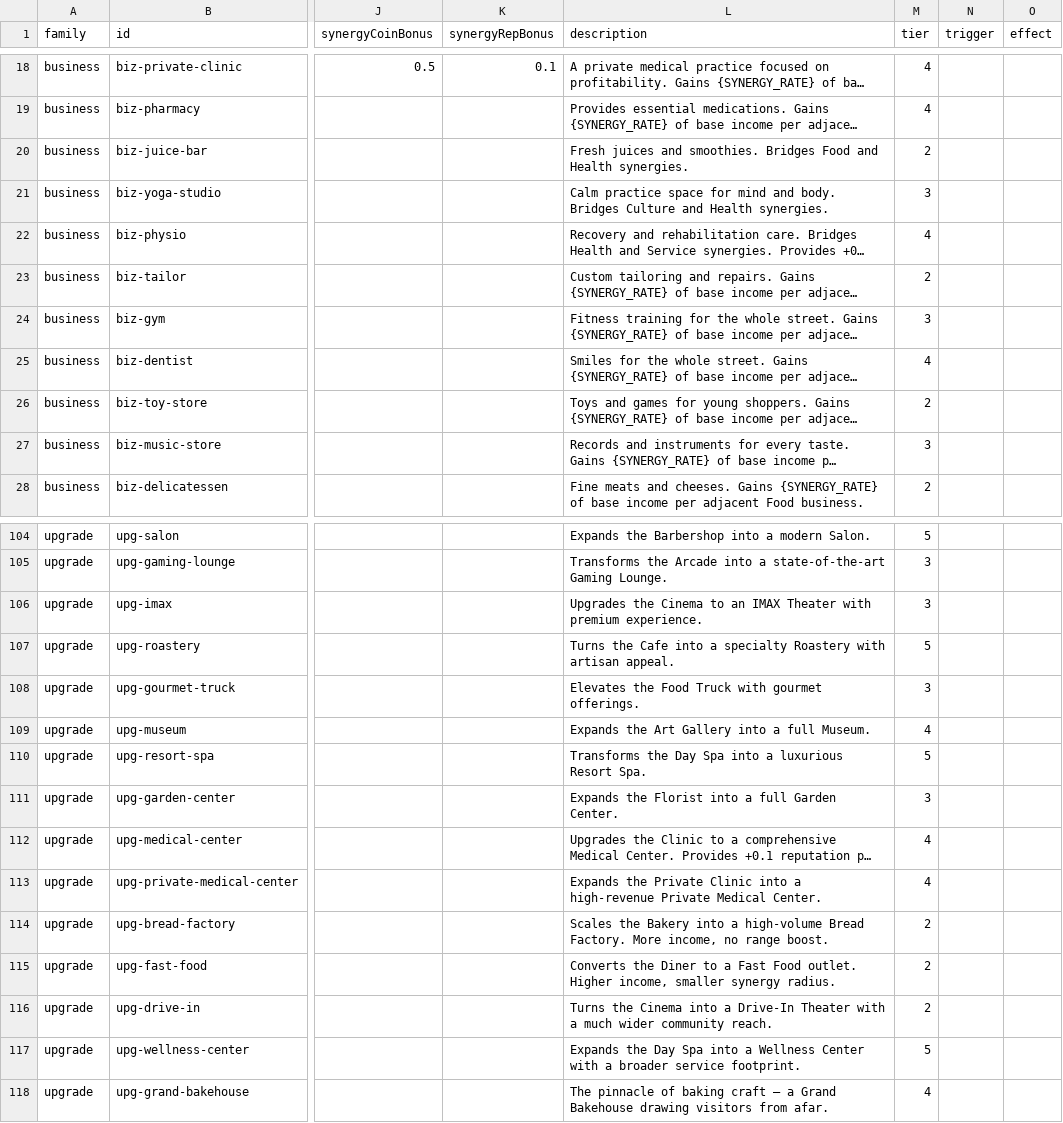
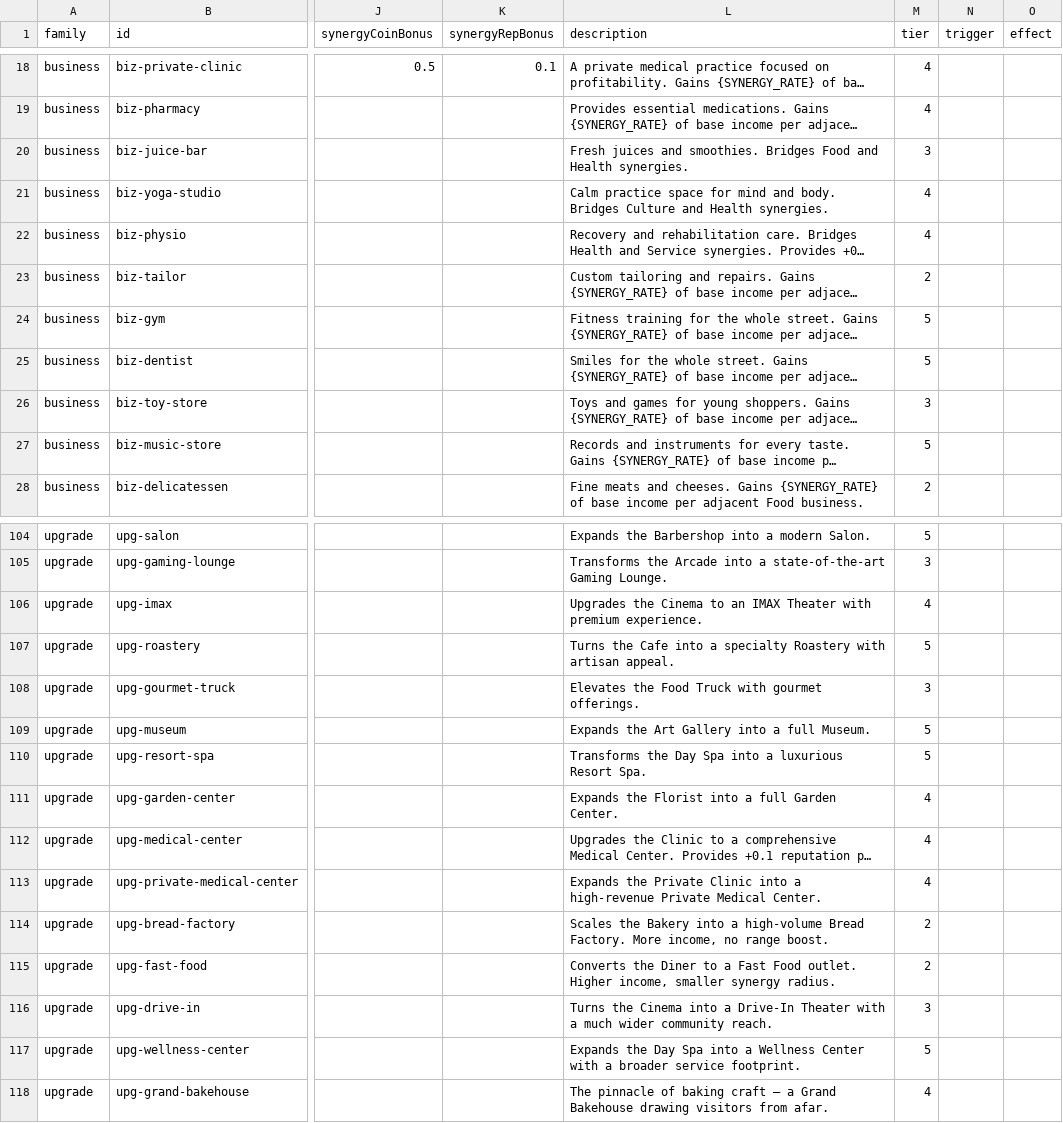
Before and after one commit to TheWizardsCode/Tableau-Card-Engine, a CSV file: example-games/main-street/card-data.csv, drawn as a sheet; only a part is shown, gaps mark what is left out; long unchanged cells end in …; the diff covers the shown part only; the diff names each change by its address in the sheet, - before the commit and + after, or states it on an @@ line.

Commit message:
feat(main-street): rebalance card families across progression tiers (CG-0MT2WU0CX005Z143)
Assign tiers to all 9 staff cards and rebalance existing families so every
tier has a roughly equal mix of all five card families (business,
community-space, event, upgrade, staff). Previously staff had no tier, and
Tier 5 was 72% events with zero community spaces.

- card-data.csv: staff get tier 1-5 by cost ladder; community-space ladder
  to 2/3/4/5; businesses gym/music-store/dentist/gallery to T5, juice-bar/
  toy-store to T3, yoga-studio to T4; upgrades follow their targets;
  11 events moved out of T5 into T1-T4 (T5 event share 72% -> 40%).
- MainStreetCards.createStaffDeck gains unlockedCardIds tier filtering.
- MainStreetState passes unlockedCardIds through to the staff deck.
- Tests: tier-family-balance.test.ts (new) asserts all 5 families per tier
  and <=42% max share; group A/B/E contract tiers, group F staff-tier
  convention, meta-progression counts, tier-catalog-coverage, and
  card-catalog-baseline updated.
- Docs: card-catalog.md, content-design-and-progression.md, prd-milestone-2
  reflect the balanced tier assignments and staff tiering.

```diff
--- a/example-games/main-street/card-data.csv
+++ b/example-games/main-street/card-data.csv
-M20 (tier): 2
+M20 (tier): 3
-M21 (tier): 3
+M21 (tier): 4
-M24 (tier): 3
+M24 (tier): 5
-M25 (tier): 4
+M25 (tier): 5
-M26 (tier): 2
+M26 (tier): 3
-M27 (tier): 3
+M27 (tier): 5
-M106 (tier): 3
+M106 (tier): 4
-M109 (tier): 4
+M109 (tier): 5
-M111 (tier): 3
+M111 (tier): 4
-M116 (tier): 2
+M116 (tier): 3
```
Also changed, not shown: 33 edited cells elsewhere in this file, 16 other files.
